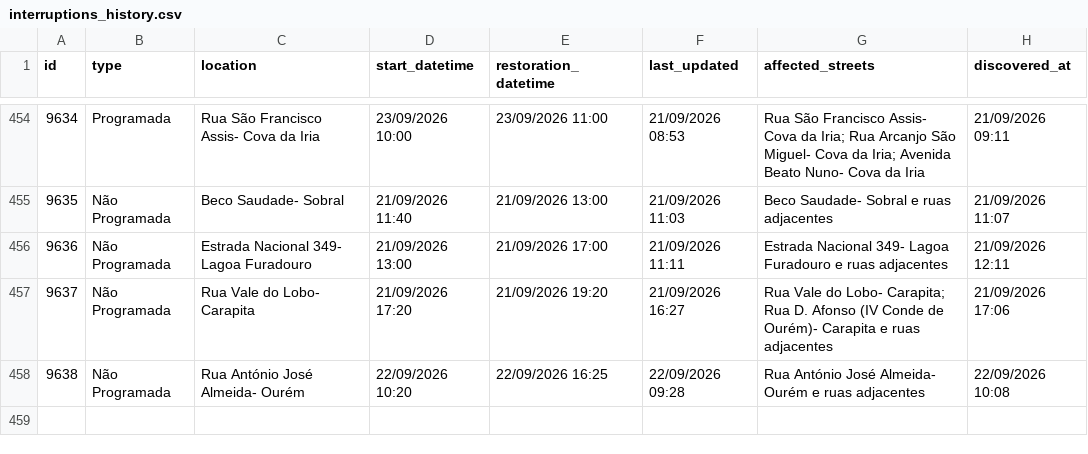
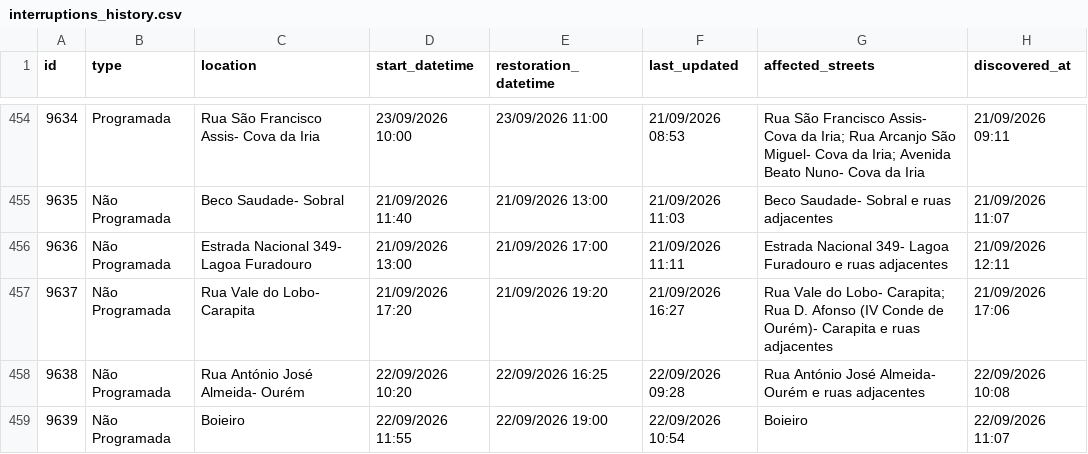
Before and after one commit to gadelhas/ourem.xyz, a CSV file: bewater/interruptions_history.csv, drawn as a sheet; only a part is shown, gaps mark what is left out; the diff names each change by its address in the sheet, - before the commit and + after, or states it on an @@ line.

```diff
--- a/bewater/interruptions_history.csv
+++ b/bewater/interruptions_history.csv
+row 459: 9639 | Não Programada | Boieiro | 22/09/2026 11:55 | 22/09/2026 19:00 | 22/09/2026 10:54 | Boieiro | 22/09/2026 11:07
```
Also changed, not shown: 1 other file.
